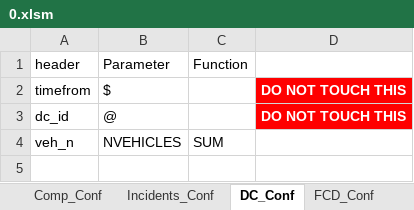
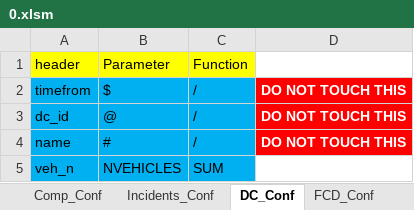
Before and after one commit to cantoncat/v430, an Excel workbook: 0.xlsm, sheet DC_Conf, drawn as a sheet; values as stored, in another font and other column widths than the file's, no borders; addresses are those after the commit; the diff names each change by its address in the sheet, - before the commit and + after, or states it on an @@ line.

```diff
--- a/0.xlsm (sheet DC_Conf)
+++ b/0.xlsm (sheet DC_Conf)
-A1:C1 fill: none
+A1:C1 fill: #FFFF00
-A2:C3 fill: none
+A2:C3 fill: #00B0F0
-C2:C3: (empty)
+C2:C3: /
+row 4: name | # | / | DO NOT TOUCH THIS
-A5:C5 fill: none
+A5:C5 fill: #00B0F0
```
Also changed, not shown: sheet FCD_Conf, sheet Parameters, 2 other files.
